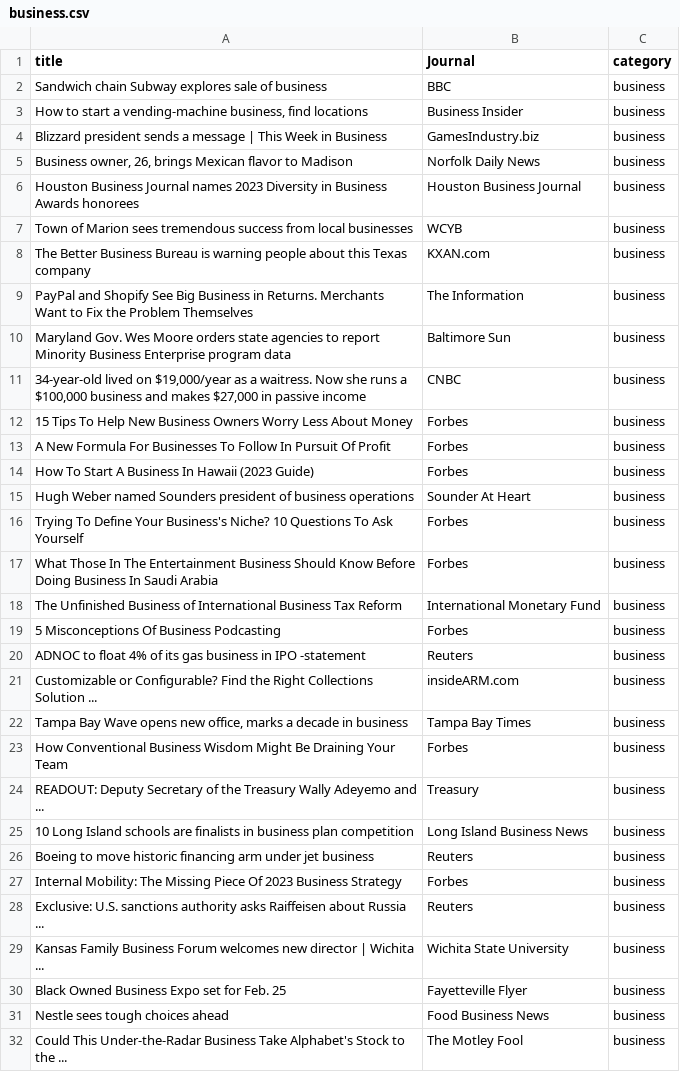
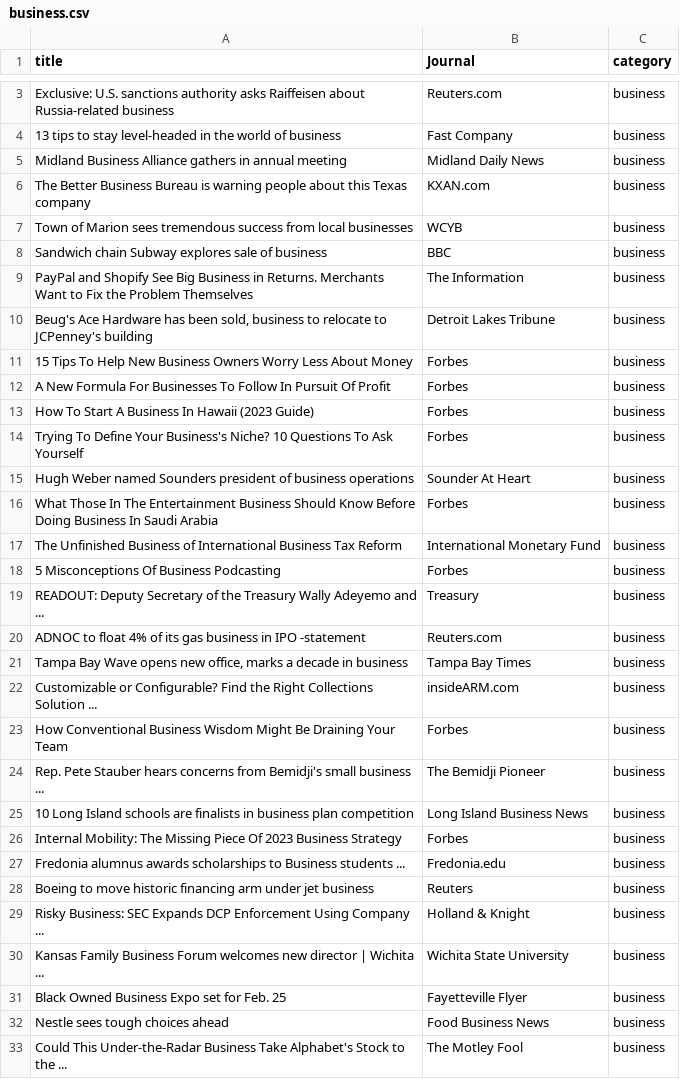
Before and after one commit to chabousoufian/news-scraping-and-classification, a CSV file: News/business.csv, drawn as a sheet; only a part is shown, gaps mark what is left out; the diff covers the shown part only.

```diff
--- a/News/business.csv
+++ b/News/business.csv
@@ -2,11 +3,9 @@ title,Journal,category
+Exclusive: U.S. sanctions authority asks Raiffeisen about Russia-related business,Reuters.com,business
+13 tips to stay level-headed in the world of business,Fast Company,business
+Midland Business Alliance gathers in annual meeting,Midland Daily News,business
+The Better Business Bureau is warning people about this Texas company,KXAN.com,business
+Town of Marion sees tremendous success from local businesses,WCYB,business
 Sandwich chain Subway explores sale of business,BBC,business
-"How to start a vending-machine business, find locations",Business Insider,business
-Blizzard president sends a message | This Week in Business,GamesIndustry.biz,business
-"Business owner, 26, brings Mexican flavor to Madison",Norfolk Daily News,business
-Houston Business Journal names 2023 Diversity in Business Awards honorees,Houston Business Journal,business
-Town of Marion sees tremendous success from local businesses,WCYB,business
-The Better Business Bureau is warning people about this Texas company,KXAN.com,business
 PayPal and Shopify See Big Business in Returns. Merchants Want to Fix the Problem Themselves,The Information,business
-Maryland Gov. Wes Moore orders state agencies to report Minority Business Enterprise program data,Baltimore Sun,business
-"34-year-old lived on $19,000/year as a waitress. Now she runs a $100,000 business and makes $27,000 in passive income",CNBC,business
+"Beug's Ace Hardware has been sold, business to relocate to JCPenney's building",Detroit Lakes Tribune,business
 15 Tips To Help New Business Owners Worry Less About Money,Forbes,business
@@ -14,4 +13,4 @@ A New Formula For Businesses To Follow In Pursuit Of Profit,Forbes,business
 How To Start A Business In Hawaii (2023 Guide),Forbes,business
+Trying To Define Your Business's Niche? 10 Questions To Ask Yourself,Forbes,business
 Hugh Weber named Sounders president of business operations,Sounder At Heart,business
-Trying To Define Your Business's Niche? 10 Questions To Ask Yourself,Forbes,business
 What Those In The Entertainment Business Should Know Before Doing Business In Saudi Arabia,Forbes,business
@@ -19,11 +18,13 @@ The Unfinished Business of International Business Tax Reform,International Monet
 5 Misconceptions Of Business Podcasting,Forbes,business
-ADNOC to float 4% of its gas business in IPO -statement,Reuters,business
+READOUT: Deputy Secretary of the Treasury Wally Adeyemo and ...,Treasury,business
+ADNOC to float 4% of its gas business in IPO -statement,Reuters.com,business
+"Tampa Bay Wave opens new office, marks a decade in business",Tampa Bay Times,business
 Customizable or Configurable? Find the Right Collections Solution ...,insideARM.com,business
-"Tampa Bay Wave opens new office, marks a decade in business",Tampa Bay Times,business
 How Conventional Business Wisdom Might Be Draining Your Team,Forbes,business
-READOUT: Deputy Secretary of the Treasury Wally Adeyemo and ...,Treasury,business
+Rep. Pete Stauber hears concerns from Bemidji's small business ...,The Bemidji Pioneer,business
 10 Long Island schools are finalists in business plan competition,Long Island Business News,business
+Internal Mobility: The Missing Piece Of 2023 Business Strategy,Forbes,business
+Fredonia alumnus awards scholarships to Business students ...,Fredonia.edu,business
 Boeing to move historic financing arm under jet business,Reuters,business
-Internal Mobility: The Missing Piece Of 2023 Business Strategy,Forbes,business
-Exclusive: U.S. sanctions authority asks Raiffeisen about Russia ...,Reuters,business
+Risky Business: SEC Expands DCP Enforcement Using Company ...,Holland & Knight,business
 Kansas Family Business Forum welcomes new director | Wichita ...,Wichita State University,business
```
Also changed, not shown: 15 added rows, 13 removed rows, 16 moved rows and 1 edited cell elsewhere in this file, News/finance.csv, News/gym.csv, 9 other files.
